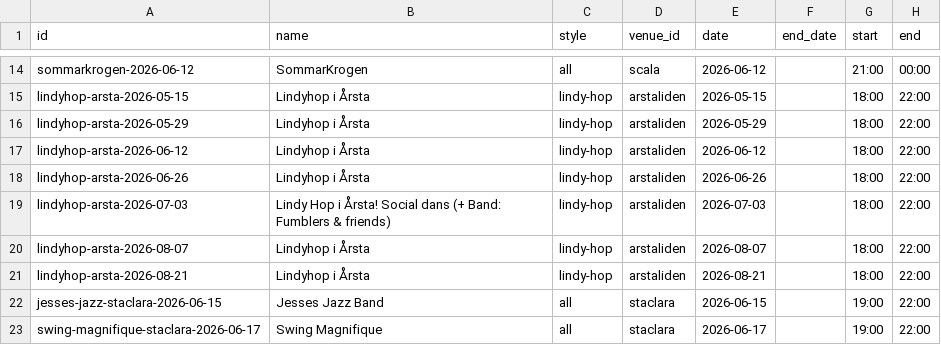
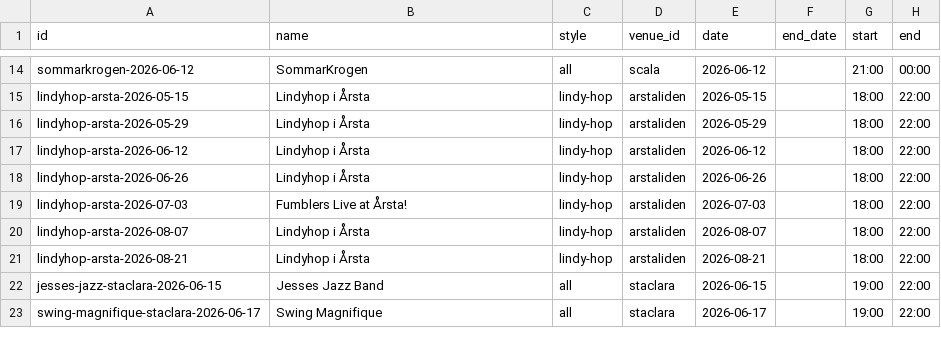
Before and after one commit to ranveeraggarwal/swsthlm, a CSV file: data/oneoffs.csv, drawn as a sheet; only a part is shown, gaps mark what is left out; the diff names each change by its address in the sheet, - before the commit and + after, or states it on an @@ line.

```diff
--- a/data/oneoffs.csv
+++ b/data/oneoffs.csv
-B19 (name): Lindy Hop i Årsta! Social dans (+ Band: Fumblers & friends)
+B19 (name): Fumblers Live at Årsta!
```
